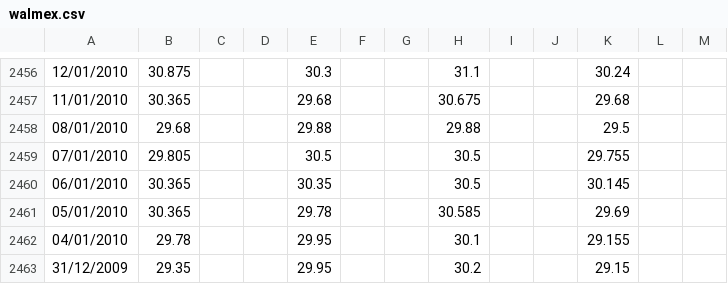
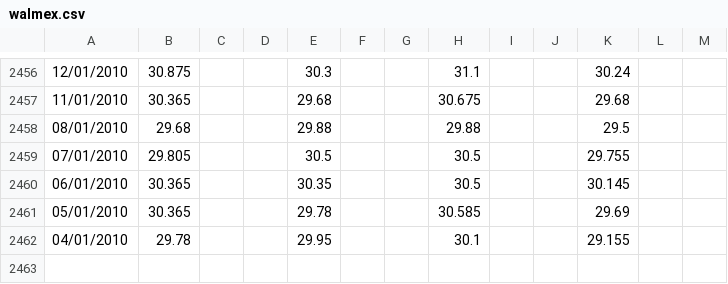
Before and after one commit to carlosdeoncedos/analisisideinversion19, a CSV file: walmex.csv, drawn as a sheet; only a part is shown, gaps mark what is left out; the diff names each change by its address in the sheet, - before the commit and + after, or states it on an @@ line.

Commit message:
Update walmex.csv

```diff
--- a/walmex.csv
+++ b/walmex.csv
-row 2463: 31/12/2009 | 29.35 |  |  | 29.95 |  |  | 30.2 |  |  | 29.15
```
